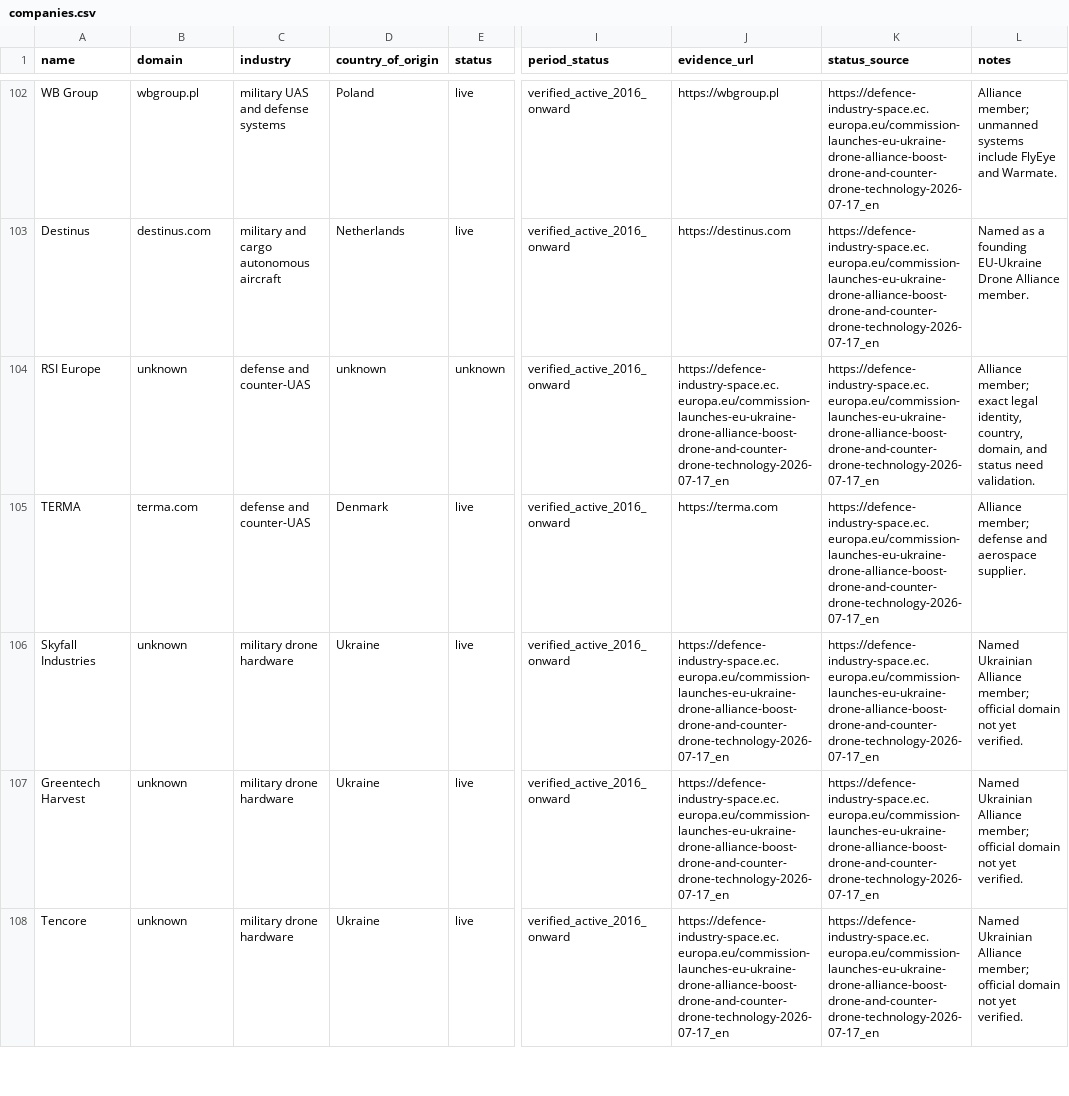
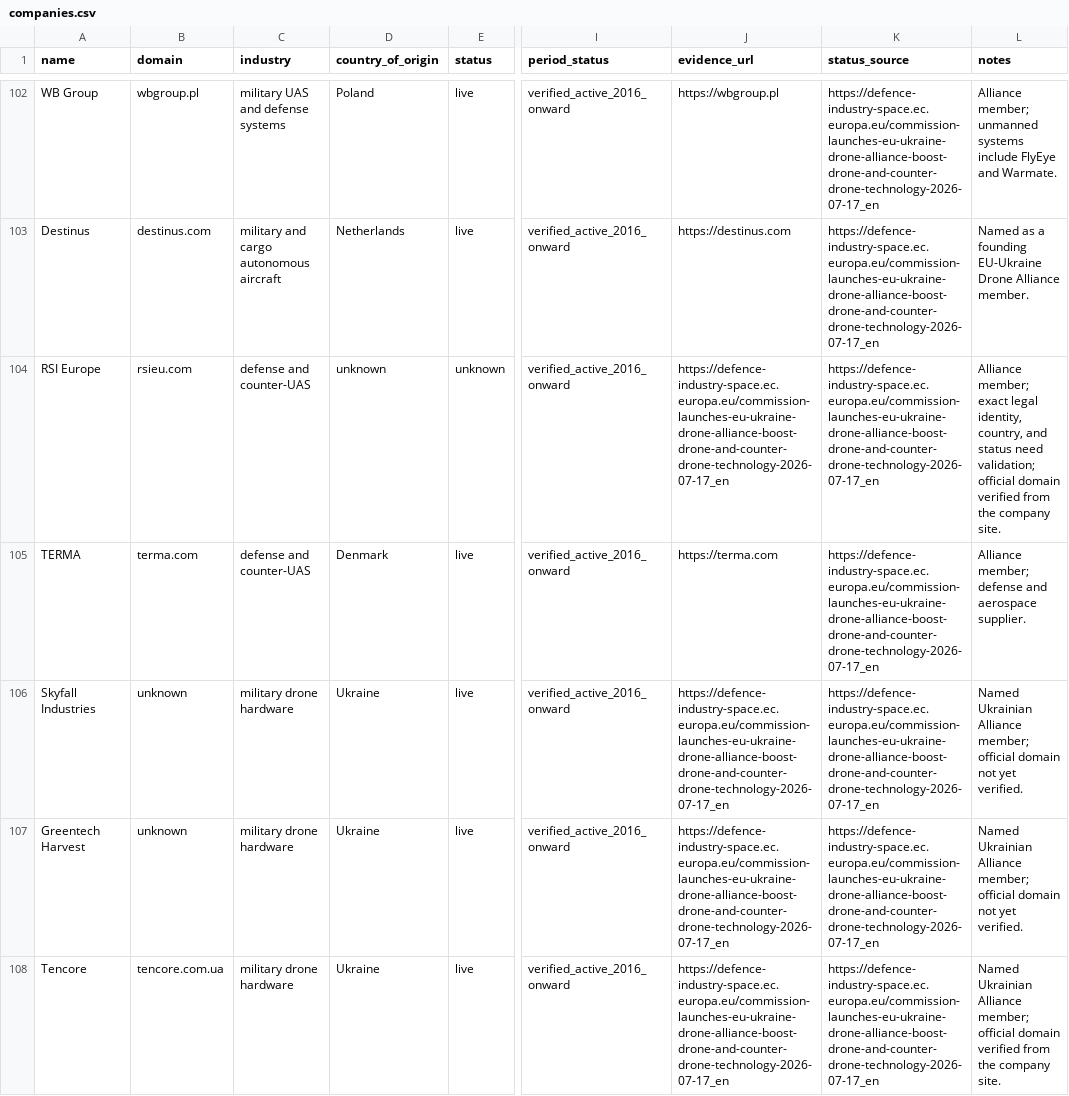
Before and after one commit to alexpach/drone-catalog, a CSV file: companies.csv, drawn as a sheet; only a part is shown, gaps mark what is left out; the diff covers the shown part only; the diff names each change by its address in the sheet, - before the commit and + after, or states it on an @@ line.

Commit message:
Resolve official domains for catalog companies

```diff
--- a/companies.csv
+++ b/companies.csv
-B104 (domain): unknown
+B104 (domain): rsieu.com
-L104 (notes): …identity, country, domain, and status need validation.
+L104 (notes): …identity, country, and status need validation; official domain verified from the company site.
-B108 (domain): unknown
+B108 (domain): tencore.com.ua
-L108 (notes): …official domain not yet verified.
+L108 (notes): …official domain verified from the company site.
```
Also changed, not shown: 59 edited cells elsewhere in this file.
